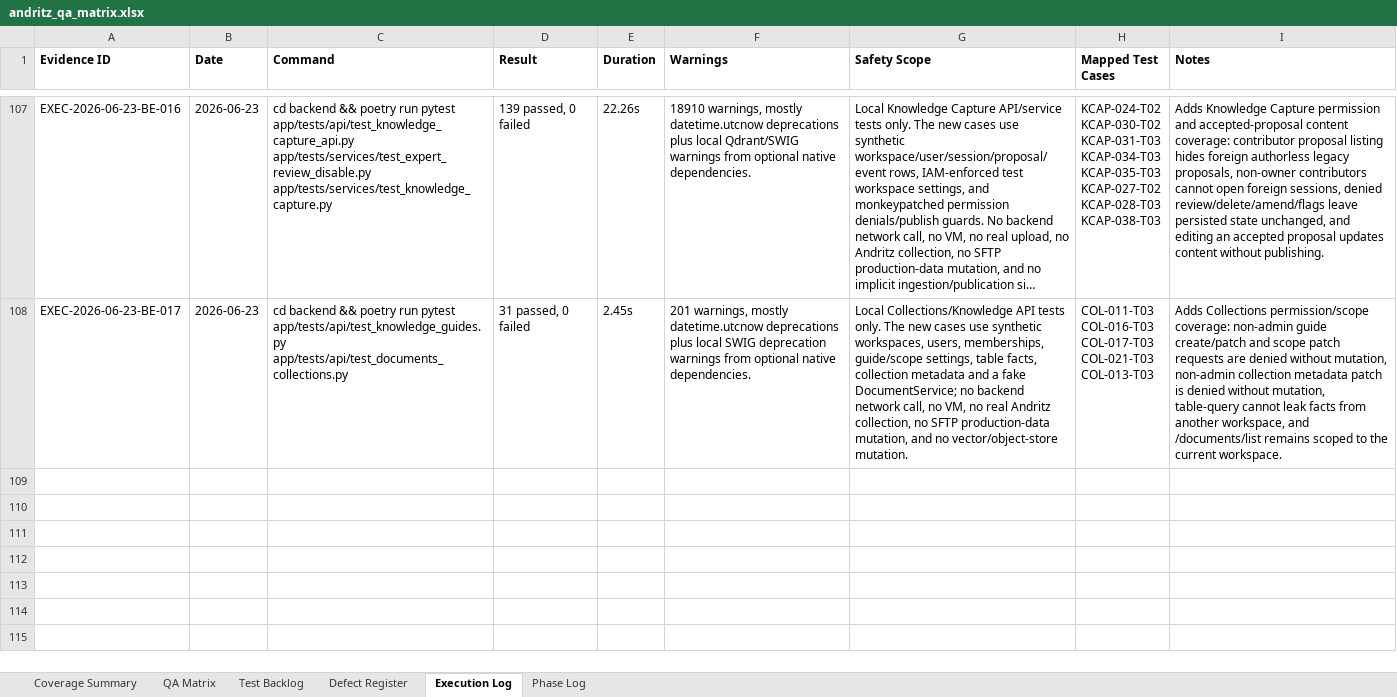
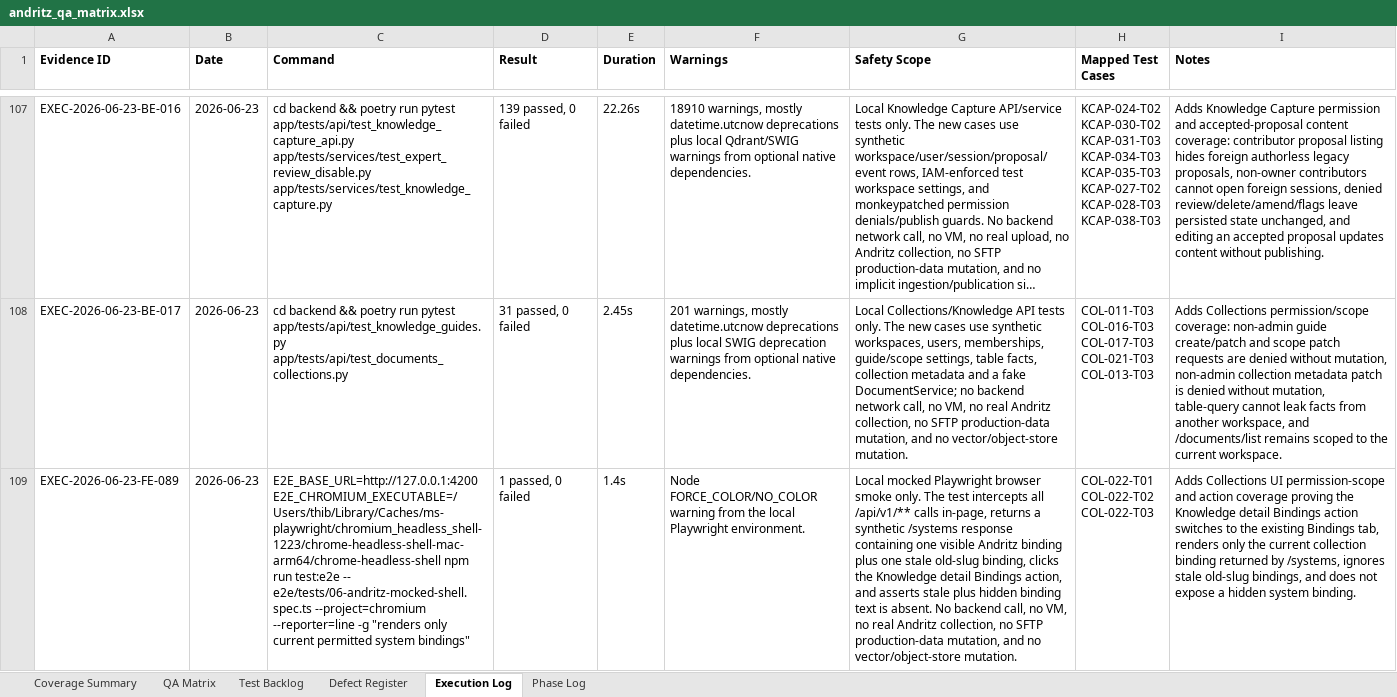
Before and after one commit to tishacian/hyusai, an Excel workbook: outputs/019edc68-andritz-qa/andritz_qa_matrix.xlsx, sheet Execution Log, drawn as a sheet; only a part is shown, gaps mark what is left out; long unchanged cells end in …; values as stored, in another font and other column widths than the file's, no borders; ↵ is a line break in a cell; the diff covers the shown part only; the diff names each change by its address in the sheet, - before the commit and + after, or states it on an @@ line.

Commit message:
fix(knowledge): stabilize collection bindings qa

```diff
--- a/outputs/019edc68-andritz-qa/andritz_qa_matrix.xlsx (sheet Execution Log)
+++ b/outputs/019edc68-andritz-qa/andritz_qa_matrix.xlsx (sheet Execution Log)
+row 109: EXEC-2026-06-23-FE-089 | 2026-06-23 | E2E_BASE_URL=http://127.0.0.1:4200 E2E_CHROMIUM_EXECUTABLE=/Users/thib/Library/Caches/ms-playwright/chromium_headless_shell-1223/chrome-headless-shell-mac-arm64/chrome-headless-shell npm run test:e2e -- e2e/tests/06-andritz-mocked-shell.spec.ts --project=chromium --reporter=line -g "renders only current permitted system bindings" | 1 passed, 0 failed | 1.4s | Node FORCE_COLOR/NO_COLOR warning from the local Playwright environment. | Local mocked Playwright browser smoke only. The test intercepts all /api/v1/** calls in-page, returns a synthetic /systems response containing one visible Andritz binding plus one stale old-slug binding, clicks the Knowledge detail Bindings action, and asserts stale plus hidden binding text is absent. No backend call, no VM, no real Andritz collection, no SFTP production-data mutation, and no vector/object-store mutation. | COL-022-T01 ↵ COL-022-T02 ↵ COL-022-T03 | Adds Collections UI permission-scope and action coverage proving the Knowledge detail Bindings action switches to the existing Bindings tab, renders only the current collection binding returned by /systems, ignores stale old-slug bindings, and does not expose a hidden system binding.
```
Also changed, not shown: 1 added row elsewhere in this sheet, sheet Test Backlog, sheet Phase Log, sheet Defect Register, sheet Coverage Summary, sheet QA Matrix, 10 other files.
